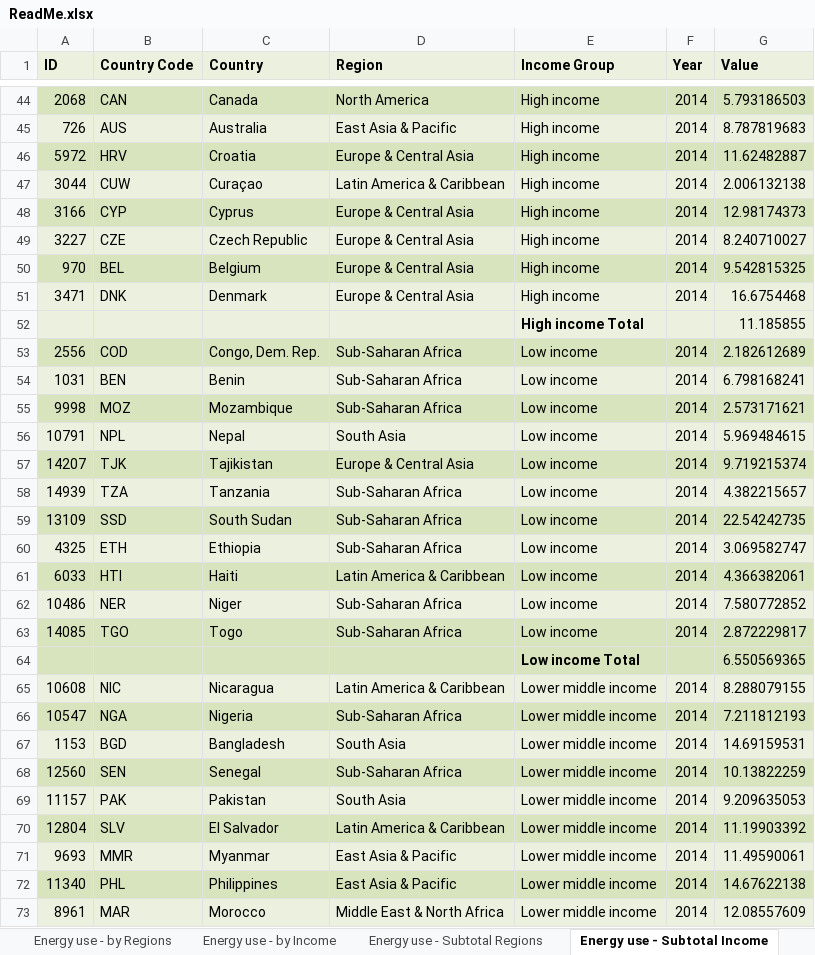
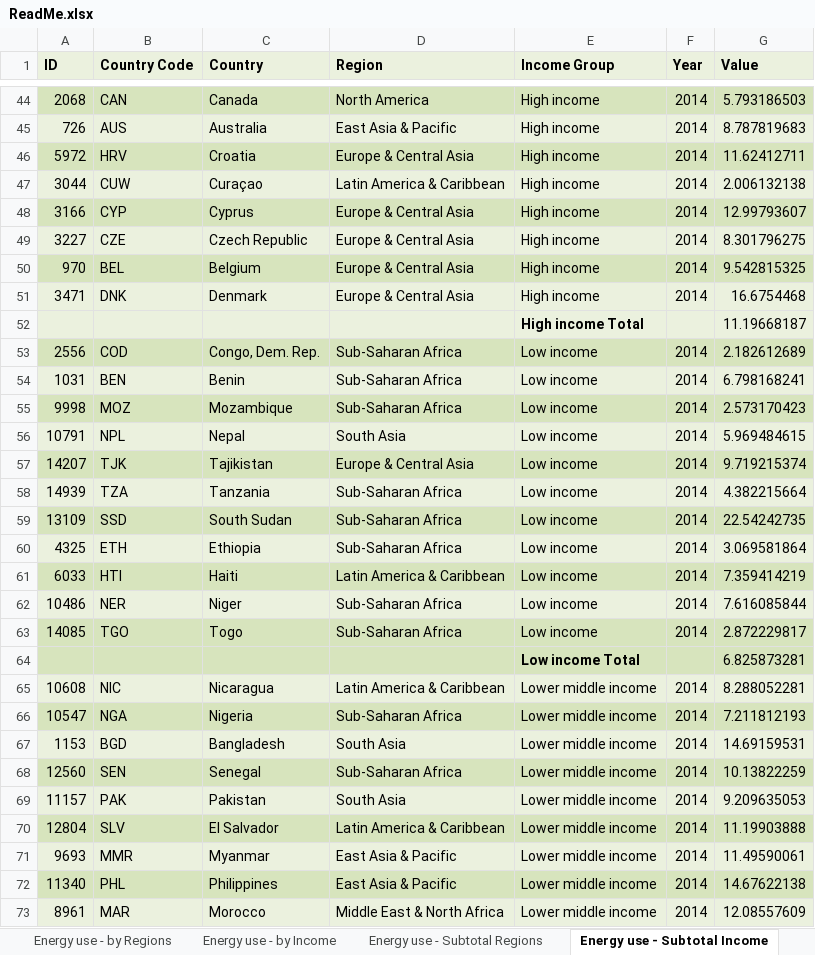
Before and after one commit to VassilievVV/SpreadCommander.Examples, an Excel workbook: Getting Started/ReadMe.xlsx, sheet Energy use - Subtotal Income, drawn as a sheet; only a part is shown, gaps mark what is left out; values as stored, in another font and other column widths than the file's, no borders; the diff covers the shown part only; the diff names each change by its address in the sheet, - before the commit and + after, or states it on an @@ line.

```diff
--- a/Getting Started/ReadMe.xlsx (sheet Energy use - Subtotal Income)
+++ b/Getting Started/ReadMe.xlsx (sheet Energy use - Subtotal Income)
-G46 (Value): 11.62482887
+G46 (Value): 11.62412711
-G48 (Value): 12.98174373
+G48 (Value): 12.99793607
-G49 (Value): 8.240710027
+G49 (Value): 8.301796275
-G52 (Value): 11.185855
+G52 (Value): 11.19668187
-G55 (Value): 2.573171621
+G55 (Value): 2.573170423
-G58 (Value): 4.382215657
+G58 (Value): 4.382215664
-G60 (Value): 3.069582747
+G60 (Value): 3.069581864
-G61 (Value): 4.366382061
+G61 (Value): 7.359414219
-G62 (Value): 7.580772852
+G62 (Value): 7.616085844
-G64 (Value): 6.550569365
+G64 (Value): 6.825873281
-G65 (Value): 8.288079155
+G65 (Value): 8.288052281
-G70 (Value): 11.19903392
+G70 (Value): 11.19903888
```
Also changed, not shown: 34 edited cells elsewhere in this sheet, sheet Energy use - Subtotal Regions, sheet Energy use - Data, sheet Energy use - Pivot, sheet Energy use - by Regions, sheet Energy use - by Income, charts or pictures, SQL/TextImportExport.xlsx, Spreadsheet/ReadMe.xlsx, 41 other files.
